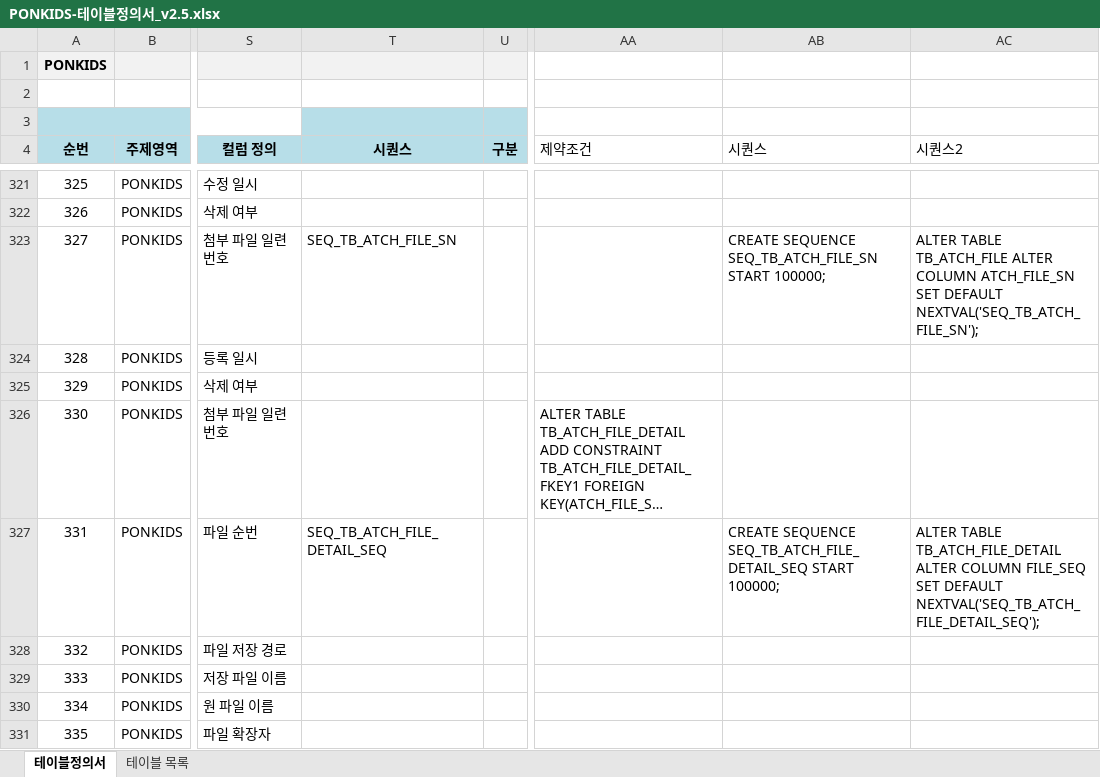
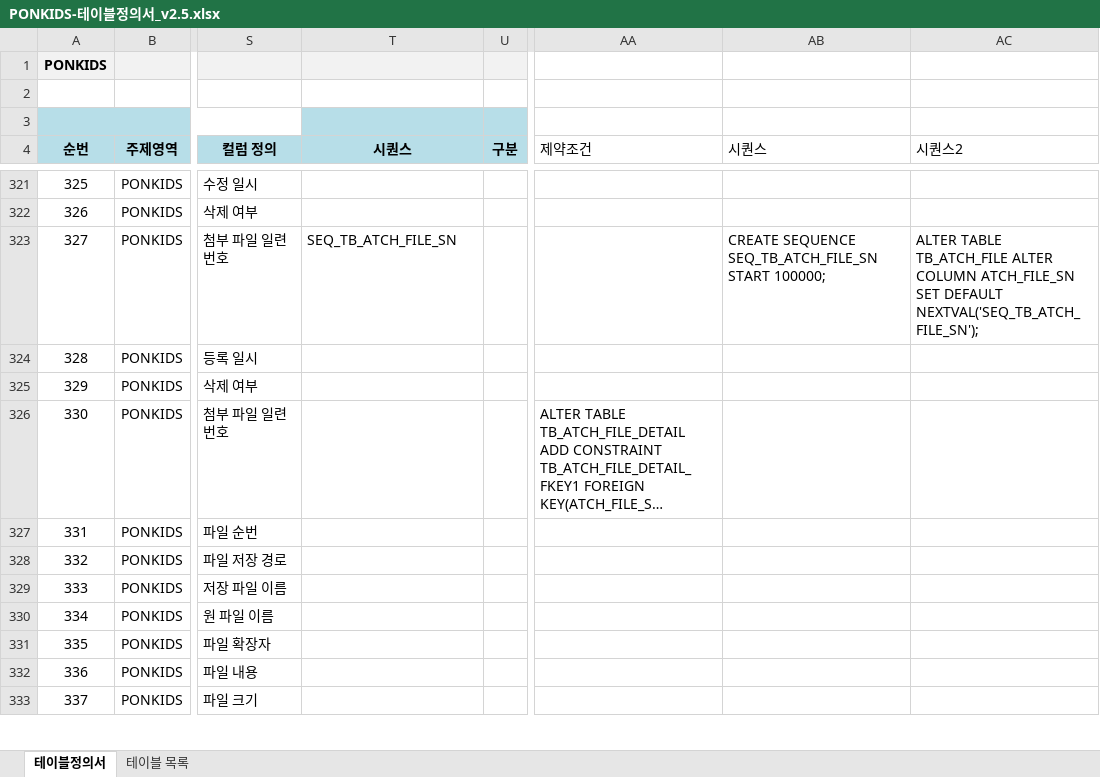
Before and after one commit to jjeovi/ponkids, an Excel workbook: src/main/resources/doc/PONKIDS-테이블정의서_v2.5.xlsx, sheet 테이블정의서, drawn as a sheet; only a part is shown, gaps mark what is left out; the shorter side is filled out with more unchanged rows; long unchanged cells end in …; values as stored, in another font and other column widths than the file's, no borders; the diff names each change by its address in the sheet, - before the commit and + after, or states it on an @@ line.

```diff
--- a/src/main/resources/doc/PONKIDS-테이블정의서_v2.5.xlsx (sheet 테이블정의서)
+++ b/src/main/resources/doc/PONKIDS-테이블정의서_v2.5.xlsx (sheet 테이블정의서)
-T327 (시퀀스): SEQ_TB_ATCH_FILE_DETAIL_SEQ
+T327 (시퀀스): (empty)
-AB327 (시퀀스): CREATE SEQUENCE SEQ_TB_ATCH_FILE_DETAIL_SEQ START 100000;
+AB327 (시퀀스): (empty)
-AC327 (시퀀스2): ALTER TABLE TB_ATCH_FILE_DETAIL ALTER COLUMN FILE_SEQ SET DEFAULT NEXTVAL('SEQ_TB_ATCH_FILE_DETAIL_SEQ');
+AC327 (시퀀스2): (empty)
```
Also changed, not shown: src/main/resources/doc/PONKIDS-테이블정의서_v2.4.xlsx, 19 other files.
